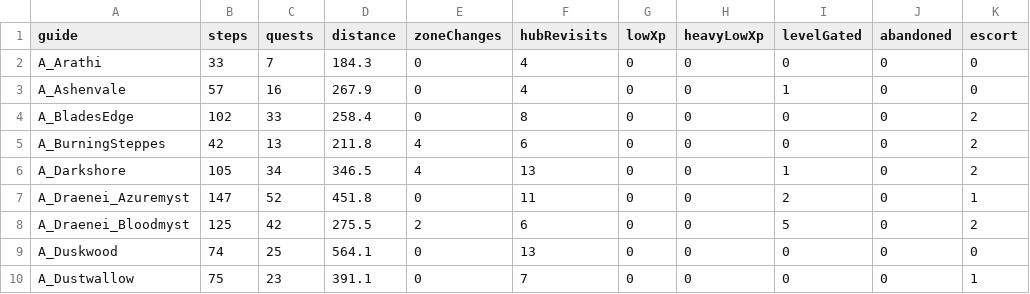
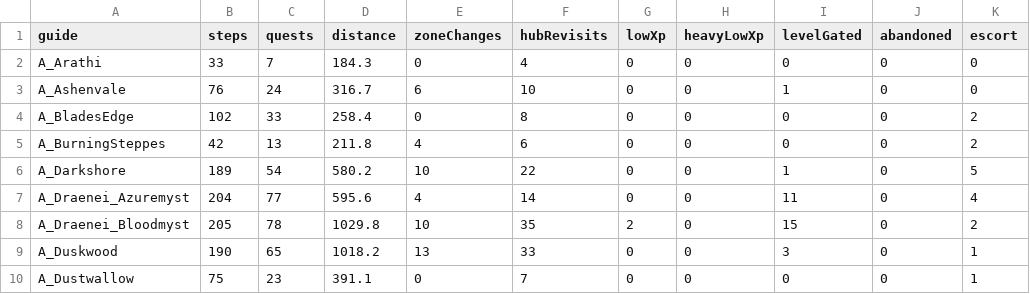
Before and after one commit to GREYsaurus/TBCGuide, a CSV file: docs/generated/route-metrics.csv, drawn as a sheet; only a part is shown; the diff covers the shown part only; the diff names each change by its address in the sheet, - before the commit and + after, or states it on an @@ line.

```diff
--- a/docs/generated/route-metrics.csv
+++ b/docs/generated/route-metrics.csv
-B3 (steps): 57
+B3 (steps): 76
-C3 (quests): 16
+C3 (quests): 24
-D3 (distance): 267.9
+D3 (distance): 316.7
-E3 (zoneChanges): 0
+E3 (zoneChanges): 6
-F3 (hubRevisits): 4
+F3 (hubRevisits): 10
-B6 (steps): 105
+B6 (steps): 189
-C6 (quests): 34
+C6 (quests): 54
-D6 (distance): 346.5
+D6 (distance): 580.2
-E6 (zoneChanges): 4
+E6 (zoneChanges): 10
-F6 (hubRevisits): 13
+F6 (hubRevisits): 22
-K6 (escort): 2
+K6 (escort): 5
-B7 (steps): 147
+B7 (steps): 204
-C7 (quests): 52
+C7 (quests): 77
-D7 (distance): 451.8
+D7 (distance): 595.6
-E7 (zoneChanges): 0
+E7 (zoneChanges): 4
-F7 (hubRevisits): 11
+F7 (hubRevisits): 14
-I7 (levelGated): 2
+I7 (levelGated): 11
-K7 (escort): 1
+K7 (escort): 4
-B8 (steps): 125
+B8 (steps): 205
-C8 (quests): 42
+C8 (quests): 78
-D8 (distance): 275.5
+D8 (distance): 1029.8
-E8 (zoneChanges): 2
+E8 (zoneChanges): 10
-F8 (hubRevisits): 6
+F8 (hubRevisits): 35
-G8 (lowXp): 0
+G8 (lowXp): 2
-I8 (levelGated): 5
+I8 (levelGated): 15
-B9 (steps): 74
+B9 (steps): 190
-C9 (quests): 25
+C9 (quests): 65
-D9 (distance): 564.1
+D9 (distance): 1018.2
-E9 (zoneChanges): 0
+E9 (zoneChanges): 13
-F9 (hubRevisits): 13
+F9 (hubRevisits): 33
-I9 (levelGated): 0
+I9 (levelGated): 3
-K9 (escort): 0
+K9 (escort): 1
```
Also changed, not shown: 116 edited cells elsewhere in this file, 59 other files.
